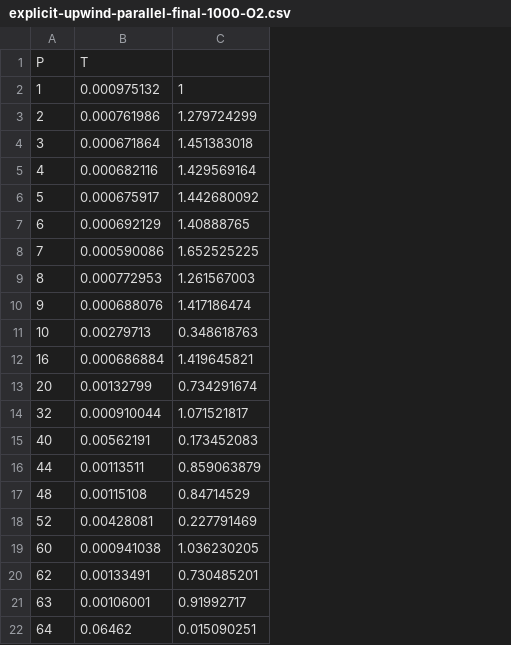
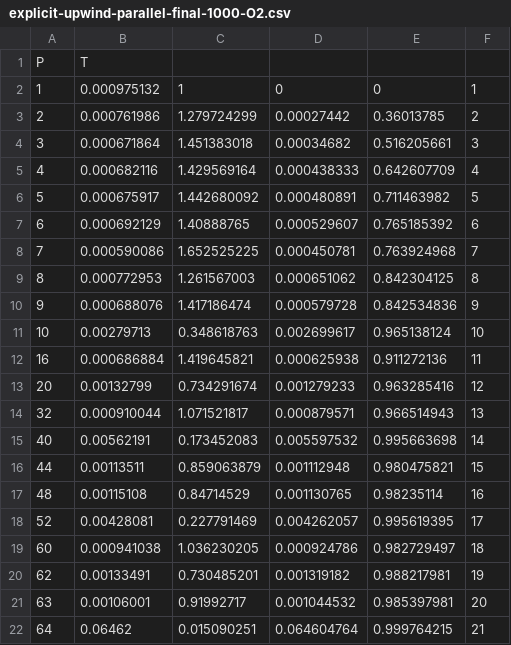
Before and after one commit to Nimelo/hpc-assignment, a CSV file: Documentation/others/performance/explicit-upwind-parallel-final-1000-O2.csv, drawn as a sheet; the diff names each change by its address in the sheet, - before the commit and + after, or states it on an @@ line.

```diff
--- a/Documentation/others/performance/explicit-upwind-parallel-final-1000-O2.csv
+++ b/Documentation/others/performance/explicit-upwind-parallel-final-1000-O2.csv
+column D, rows 2-22: 0 | 0.00027442 | 0.00034682 | 0.000438333 | 0.000480891 | 0.000529607 | 0.000450781 | 0.000651062 | 0.000579728 | 0.002699617 | 0.000625938 | 0.001279233 | 0.000879571 | 0.005597532 | 0.001112948 | 0.001130765 | 0.004262057 | 0.000924786 | 0.001319182 | 0.001044532 | 0.064604764
+column E, rows 2-22: 0 | 0.36013785 | 0.516205661 | 0.642607709 | 0.711463982 | 0.765185392 | 0.763924968 | 0.842304125 | 0.842534836 | 0.965138124 | 0.911272136 | 0.963285416 | 0.966514943 | 0.995663698 | 0.980475821 | 0.98235114 | 0.995619395 | 0.982729497 | 0.988217981 | 0.985397981 | 0.999764215
+column F, rows 2-22: 1 | 2 | 3 | 4 | 5 | 6 | 7 | 8 | 9 | 10 | 11 | 12 | 13 | 14 | 15 | 16 | 17 | 18 | 19 | 20 | 21
```
Also changed, not shown: Documentation/others/performance/explicit-upwind-parallel-final-1000.csv, Documentation/others/performance/explicit-upwind-parallel-final-O2.csv, 20 other files.
